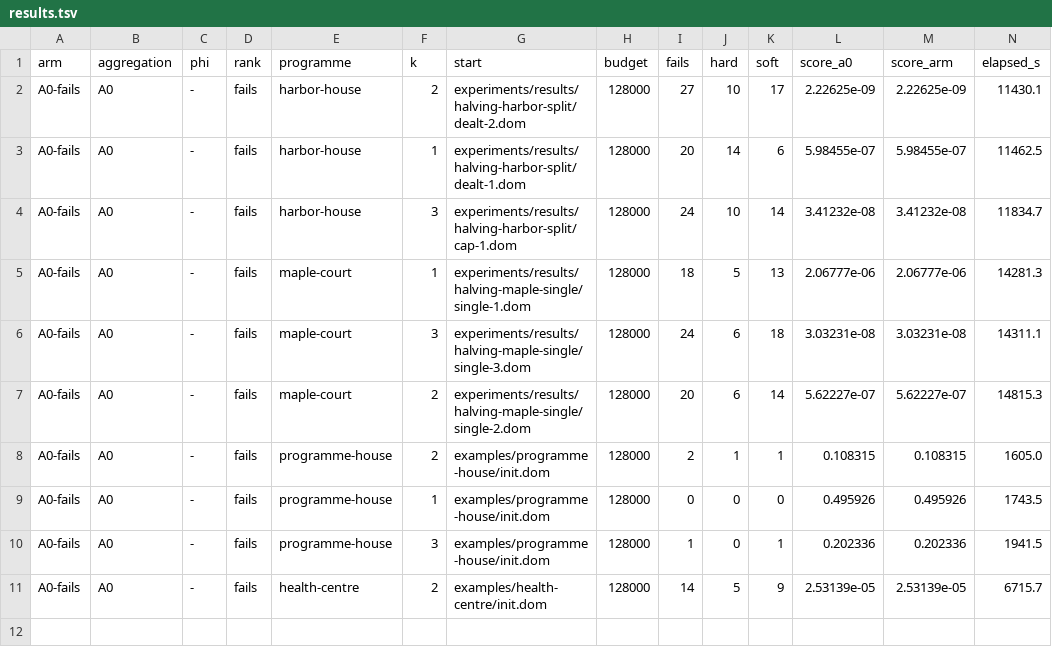
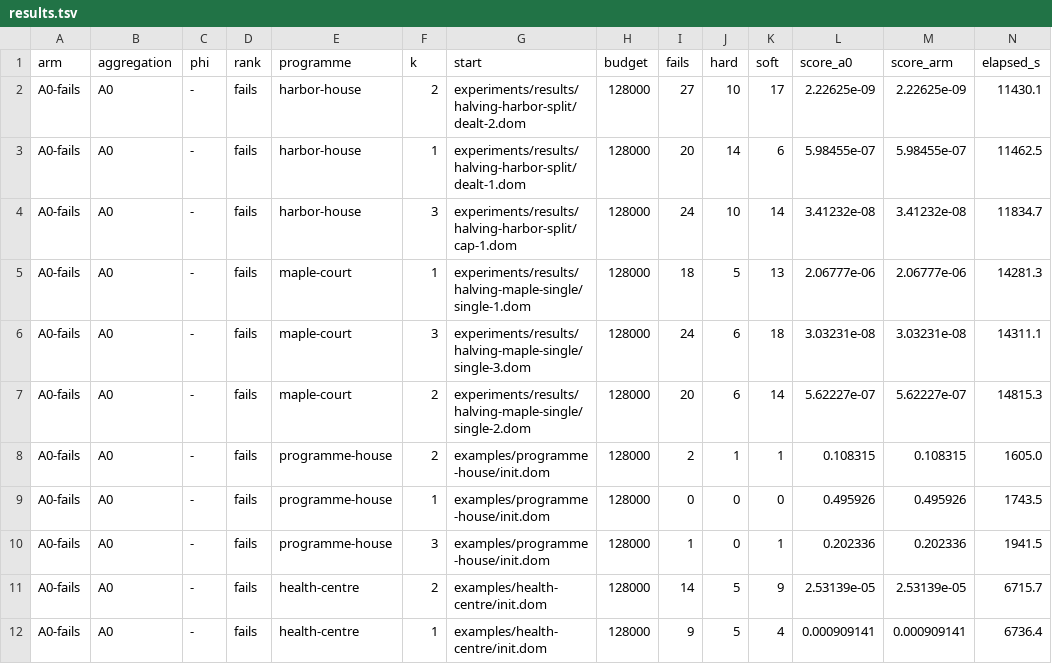
Before and after one commit to brunopostle/homemaker-layout, a TSV file: experiments/results/phase3-sliver/results.tsv, drawn as a sheet; only a part is shown; rows hold the shown columns only; the diff names each change by its address in the sheet, - before the commit and + after, or states it on an @@ line.

```diff
--- a/experiments/results/phase3-sliver/results.tsv
+++ b/experiments/results/phase3-sliver/results.tsv
+row 12: A0-fails | A0 | - | fails | health-centre | 1 | examples/health-centre/init.dom | 128000 | 9 | 5 | 4 | 0.000909141 | 0.000909141 | 6736.4
```
Also changed, not shown: 2 other files.
